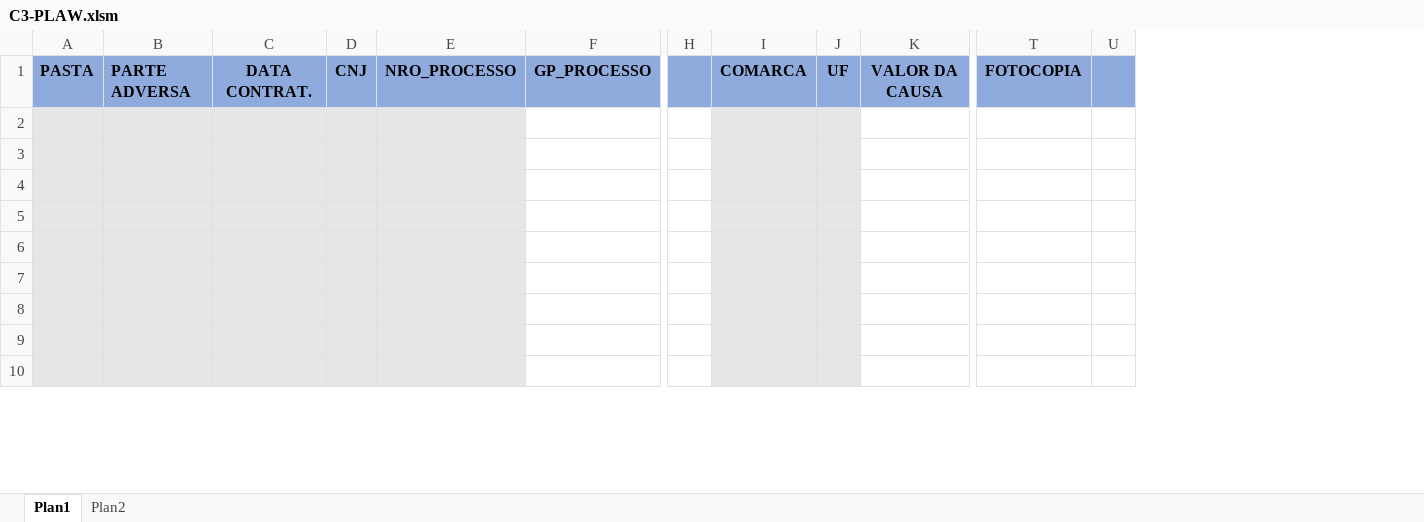
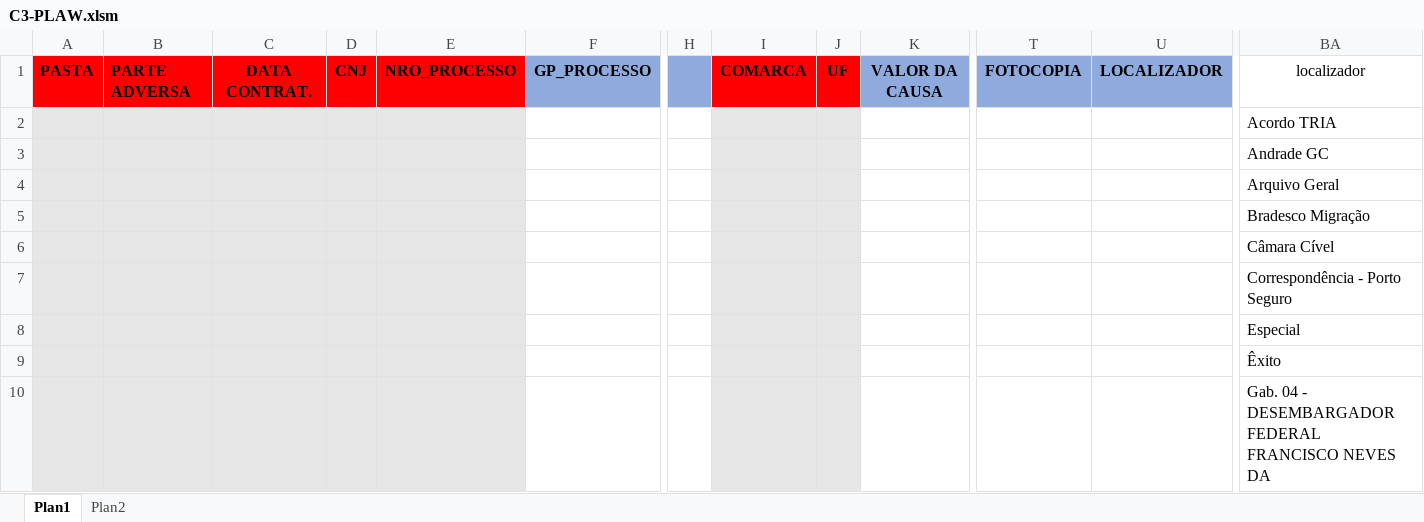
Before and after one commit to 2maykealex/dplaw_Robot, an Excel workbook: files/abertura_pastas/modelo/C3-PLAW.xlsm, sheet Plan1, drawn as a sheet; only a part is shown, gaps mark what is left out; values as stored, in another font and other column widths than the file's, no borders; removed rows and columns are numbered as before the commit, all else as after; the diff names each change by its address in the sheet, - before the commit and + after, or states it on an @@ line.

Commit message:
adicionado campo localizador

```diff
--- a/files/abertura_pastas/modelo/C3-PLAW.xlsm (sheet Plan1)
+++ b/files/abertura_pastas/modelo/C3-PLAW.xlsm (sheet Plan1)
-column U, empty
+column U, row 1: LOCALIZADOR
+column BA, rows 1-10: localizador | Acordo TRIA | Andrade GC | Arquivo Geral | Bradesco Migração | Câmara Cível | Correspondência - Porto Seguro | Especial | Êxito | Gab. 04 - DESEMBARGADOR FEDERAL FRANCISCO NEVES DA
-A1:E1 fill: #8FAADC
+A1:E1 fill: #FF0000
-I1:J1 fill: #8FAADC
+I1:J1 fill: #FF0000
```
Also changed, not shown: sheet Plan2, 1 other file.
